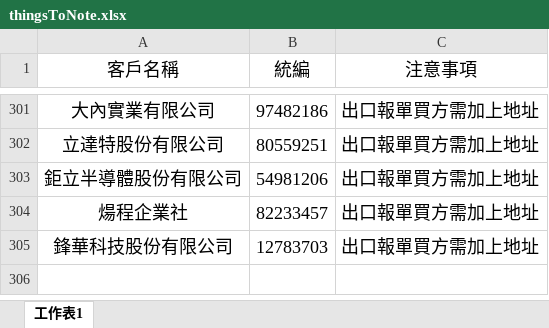
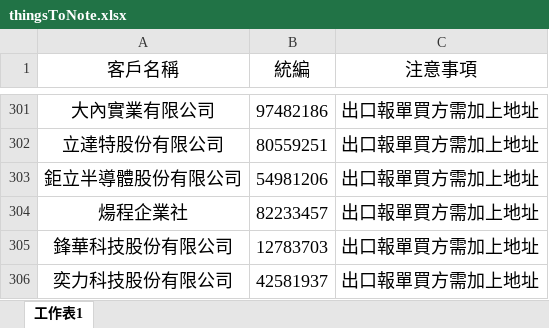
Before and after one commit to liyijung/Export-declaration, an Excel workbook: thingsToNote.xlsx, sheet 工作表1, drawn as a sheet; only a part is shown, gaps mark what is left out; values as stored, in another font and other column widths than the file's, no borders; conditional formats not drawn; the diff names each change by its address in the sheet, - before the commit and + after, or states it on an @@ line.

Commit message:
Add files via upload

```diff
--- a/thingsToNote.xlsx (sheet 工作表1)
+++ b/thingsToNote.xlsx (sheet 工作表1)
+row 306: 奕力科技股份有限公司 | 42581937 | 出口報單買方需加上地址
```
